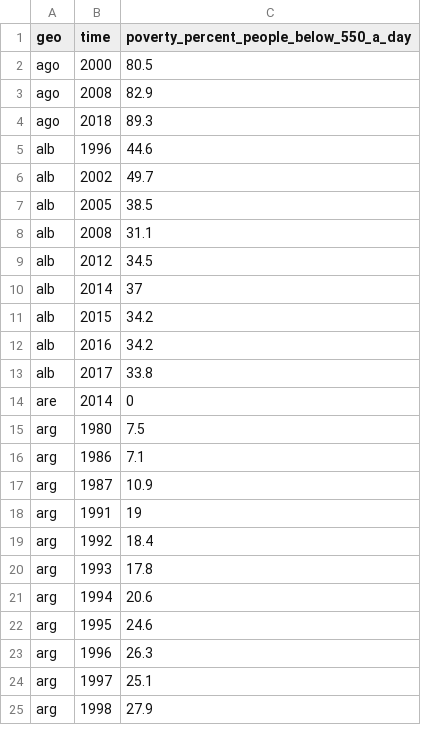
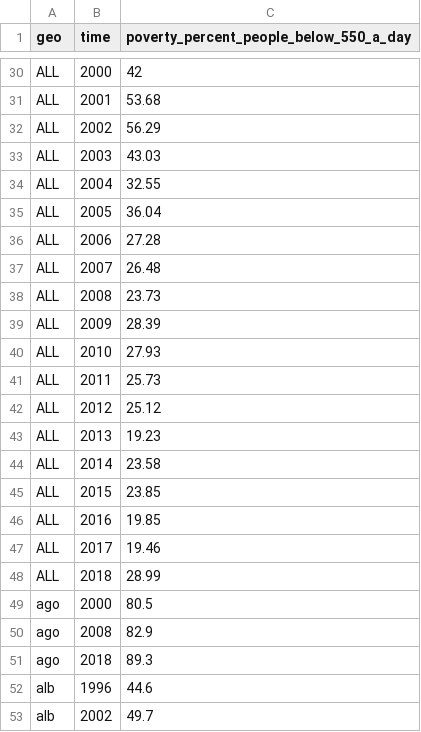
Before and after one commit to DavidMoon-184/Roosters_Project_2, a CSV file: FLASK/datasets/ddf--datapoints--poverty_percent_people_below_550_a_day--by--geo--time.csv, drawn as a sheet; only a part is shown, gaps mark what is left out; the shorter side is filled out with more unchanged rows; the diff covers the shown part only; the diff names each change by its address in the sheet, - before the commit and + after, or states it on an @@ line.

Commit message:
Add files via upload

```diff
--- a/FLASK/datasets/ddf--datapoints--poverty_percent_people_below_550_a_day--by--geo--time.csv
+++ b/FLASK/datasets/ddf--datapoints--poverty_percent_people_below_550_a_day--by--geo--time.csv
+row 30: ALL | 2000 | 42
+row 31: ALL | 2001 | 53.68
+row 32: ALL | 2002 | 56.29
+row 33: ALL | 2003 | 43.03
+row 34: ALL | 2004 | 32.55
+row 35: ALL | 2005 | 36.04
+row 36: ALL | 2006 | 27.28
+row 37: ALL | 2007 | 26.48
+row 38: ALL | 2008 | 23.73
+row 39: ALL | 2009 | 28.39
+row 40: ALL | 2010 | 27.93
+row 41: ALL | 2011 | 25.73
+row 42: ALL | 2012 | 25.12
+row 43: ALL | 2013 | 19.23
+row 44: ALL | 2014 | 23.58
+row 45: ALL | 2015 | 23.85
+row 46: ALL | 2016 | 19.85
+row 47: ALL | 2017 | 19.46
+row 48: ALL | 2018 | 28.99
```
Also changed, not shown: 28 added rows elsewhere in this file.
